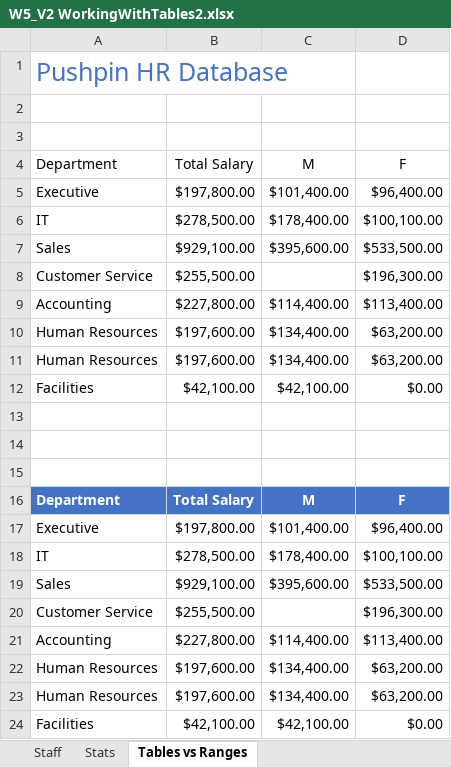
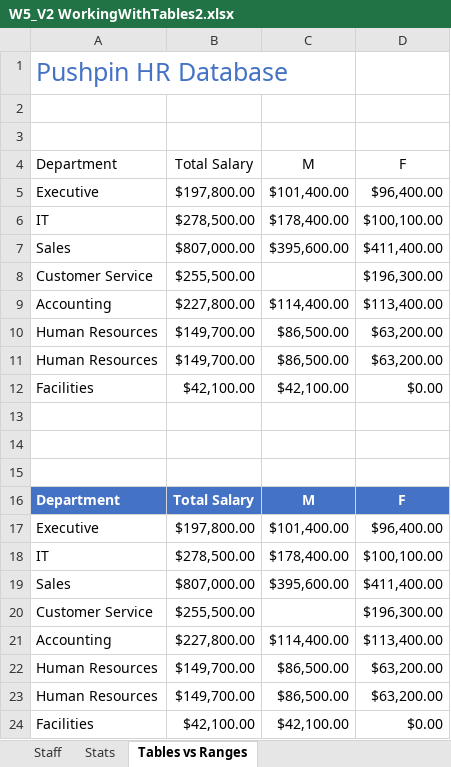
Before and after one commit to SandeepTukkunor/100_Days_Of_Code, an Excel workbook: Visualization/Excel Specialization/Excel Skills for Business Intermediate I/Week 5/W5_V2 WorkingWithTables2.xlsx, sheet Tables vs Ranges, drawn as a sheet; values as stored, in another font and other column widths than the file's, no borders; charts and pictures and table styles not drawn; the diff names each change by its address in the sheet, - before the commit and + after, or states it on an @@ line.

```diff
--- a/Visualization/Excel Specialization/Excel Skills for Business Intermediate I/Week 5/W5_V2 WorkingWithTables2.xlsx (sheet Tables vs Ranges)
+++ b/Visualization/Excel Specialization/Excel Skills for Business Intermediate I/Week 5/W5_V2 WorkingWithTables2.xlsx (sheet Tables vs Ranges)
-B7 (Total Salary): $929,100.00
+B7 (Total Salary): $807,000.00
-D7 (F): $533,500.00
+D7 (F): $411,400.00
-B10:B11 (Total Salary): $197,600.00
+B10:B11 (Total Salary): $149,700.00
-C10:C11 (M): $134,400.00
+C10:C11 (M): $86,500.00
-B19 (Total Salary): $929,100.00
+B19 (Total Salary): $807,000.00
-D19 (F): $533,500.00
+D19 (F): $411,400.00
-B22:B23 (Total Salary): $197,600.00
+B22:B23 (Total Salary): $149,700.00
-C22:C23 (M): $134,400.00
+C22:C23 (M): $86,500.00
```
Also changed, not shown: sheet Staff, sheet Stats, formulas that keep their value, charts or pictures, Visualization/Excel Specialization/Excel Skills for Business Intermediate I/Week 5/W5_V3 SortingAndFiltering.xlsx, Visualization/Excel Specialization/Excel Skills for Business Intermediate I/Week 5/W5_V4 Automation.xlsx, 1 other file.
